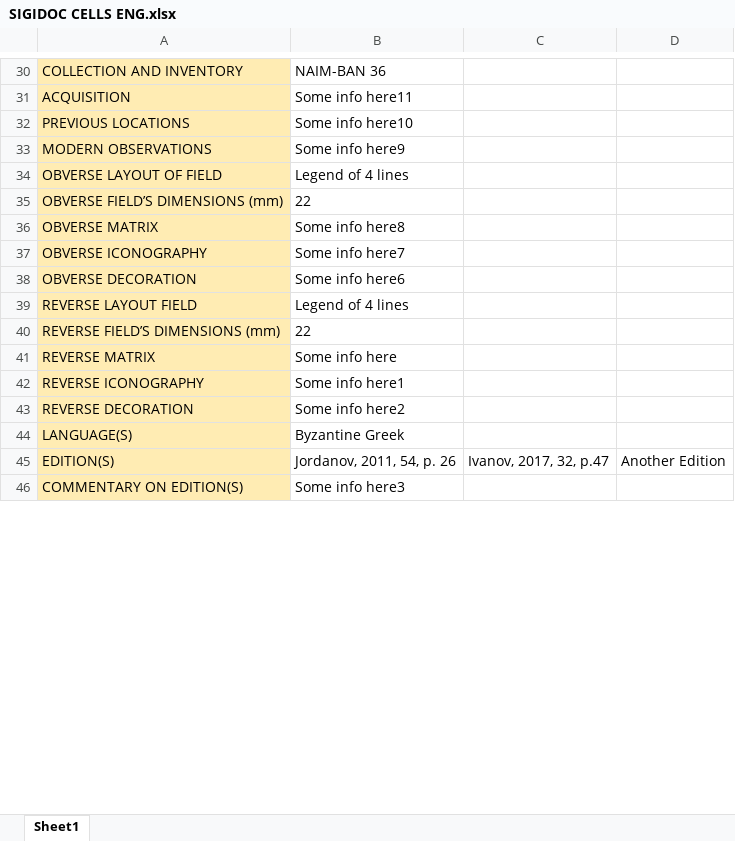
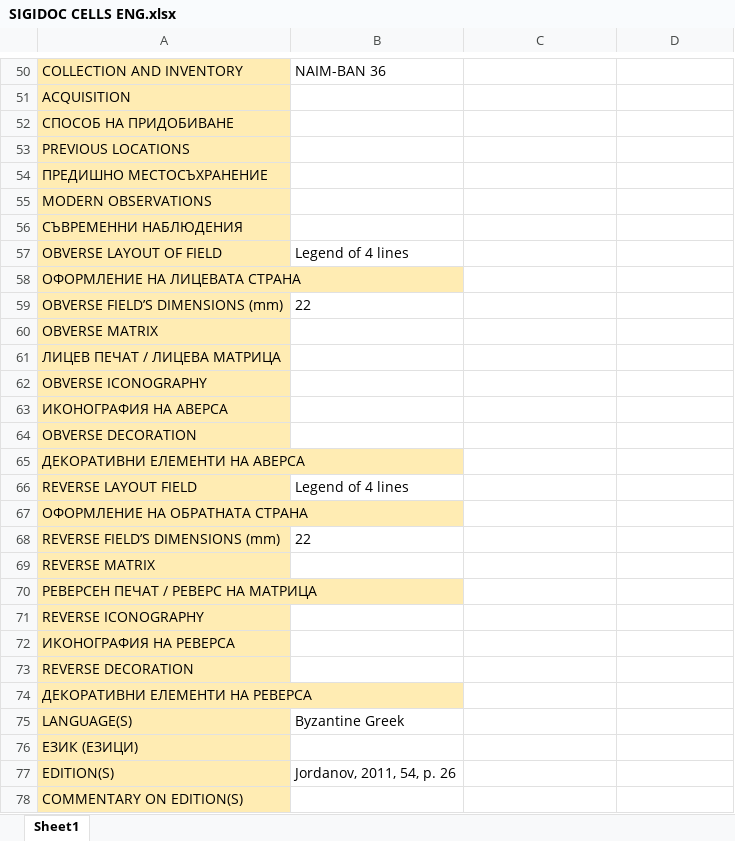
Before and after one commit to hugovasko/SigiDoc, an Excel workbook: ExcelToXMLConverter/resources/SIGIDOC CELLS ENG.xlsx, sheet Sheet1, drawn as a sheet; only a part is shown, gaps mark what is left out; values as stored, in another font and other column widths than the file's, no borders; addresses are those after the commit; the diff covers the shown part only; the diff names each change by its address in the sheet, - before the commit and + after, or states it on an @@ line.

```diff
--- a/ExcelToXMLConverter/resources/SIGIDOC CELLS ENG.xlsx (sheet Sheet1)
+++ b/ExcelToXMLConverter/resources/SIGIDOC CELLS ENG.xlsx (sheet Sheet1)
-B51: Some info here11
+B51: (empty)
+row 52: СПОСОБ НА ПРИДОБИВАНЕ
-B53: Some info here10
+B53: (empty)
+row 54: ПРЕДИШНО МЕСТОСЪХРАНЕНИЕ
-B55: Some info here9
+B55: (empty)
+row 56: СЪВРЕМЕННИ НАБЛЮДЕНИЯ
+row 58: ОФОРМЛЕНИЕ НА ЛИЦЕВАТА СТРАНА
-B60: Some info here8
+B60: (empty)
+row 61: ЛИЦЕВ ПЕЧАТ / ЛИЦЕВА МАТРИЦА
-B62: Some info here7
+B62: (empty)
+row 63: ИКОНОГРАФИЯ НА АВЕРСА
-B64: Some info here6
+B64: (empty)
+row 65: ДЕКОРАТИВНИ ЕЛЕМЕНТИ НА АВЕРСА
+row 67: ОФОРМЛЕНИЕ НА ОБРАТНАТА СТРАНА
-B69: Some info here
+B69: (empty)
+row 70: РЕВЕРСЕН ПЕЧАТ / РЕВЕРС НА МАТРИЦА
-B71: Some info here1
+B71: (empty)
+row 72: ИКОНОГРАФИЯ НА РЕВЕРСА
-B73: Some info here2
+B73: (empty)
+row 74: ДЕКОРАТИВНИ ЕЛЕМЕНТИ НА РЕВЕРСА
+row 76: ЕЗИК (ЕЗИЦИ)
-C77: Ivanov, 2017, 32, p.47
+C77: (empty)
-D77: Another Edition
+D77: (empty)
-B78: Some info here3
+B78: (empty)
```
Also changed, not shown: 34 added rows, 16 edited cells and cell formats elsewhere in this sheet, 1 other file.
